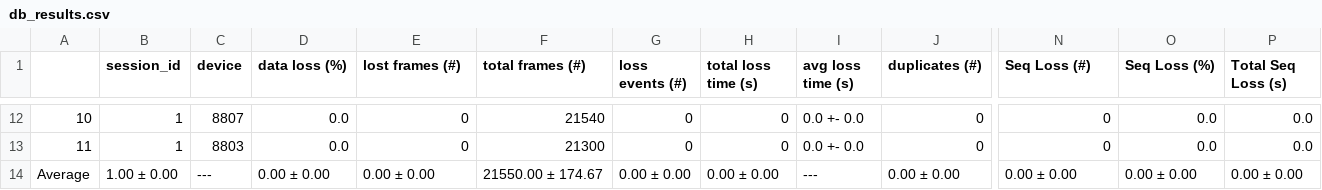
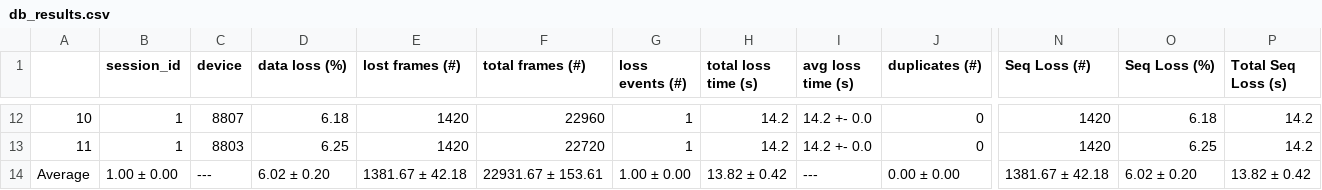
Before and after one commit to PatriciaBota/kubesense-perf, a CSV file: results_emotiphai/results/db_results.csv, drawn as a sheet; only a part is shown, gaps mark what is left out; the diff covers the shown part only; the diff names each change by its address in the sheet, - before the commit and + after, or states it on an @@ line.

Commit message:
fixed data loss for seq res

```diff
--- a/results_emotiphai/results/db_results.csv
+++ b/results_emotiphai/results/db_results.csv
-D12 (data loss (%)): 0.0
+D12 (data loss (%)): 6.18
-E12:E13 (lost frames (#)): 0
+E12:E13 (lost frames (#)): 1420
-F12 (total frames (#)): 21540
+F12 (total frames (#)): 22960
-G12:G13 (loss events (#)): 0
+G12:G13 (loss events (#)): 1
-H12:H13 (total loss time (s)): 0
+H12:H13 (total loss time (s)): 14.2
-I12:I13 (avg loss time (s)): 0.0 +- 0.0
+I12:I13 (avg loss time (s)): 14.2 +- 0.0
-N12:N13 (Seq Loss (#)): 0
+N12:N13 (Seq Loss (#)): 1420
-O12 (Seq Loss (%)): 0.0
+O12 (Seq Loss (%)): 6.18
-P12:P13 (Total Seq Loss (s)): 0.0
+P12:P13 (Total Seq Loss (s)): 14.2
-D13 (data loss (%)): 0.0
+D13 (data loss (%)): 6.25
-F13 (total frames (#)): 21300
+F13 (total frames (#)): 22720
-O13 (Seq Loss (%)): 0.0
+O13 (Seq Loss (%)): 6.25
-D14 (data loss (%)): 0.00 ± 0.00
+D14 (data loss (%)): 6.02 ± 0.20
-E14 (lost frames (#)): 0.00 ± 0.00
+E14 (lost frames (#)): 1381.67 ± 42.18
-F14 (total frames (#)): 21550.00 ± 174.67
+F14 (total frames (#)): 22931.67 ± 153.61
-G14 (loss events (#)): 0.00 ± 0.00
+G14 (loss events (#)): 1.00 ± 0.00
-H14 (total loss time (s)): 0.00 ± 0.00
+H14 (total loss time (s)): 13.82 ± 0.42
-N14 (Seq Loss (#)): 0.00 ± 0.00
+N14 (Seq Loss (#)): 1381.67 ± 42.18
-O14 (Seq Loss (%)): 0.00 ± 0.00
+O14 (Seq Loss (%)): 6.02 ± 0.20
-P14 (Total Seq Loss (s)): 0.00 ± 0.00
+P14 (Total Seq Loss (s)): 13.82 ± 0.42
```
Also changed, not shown: 90 edited cells elsewhere in this file, 2 other files.
